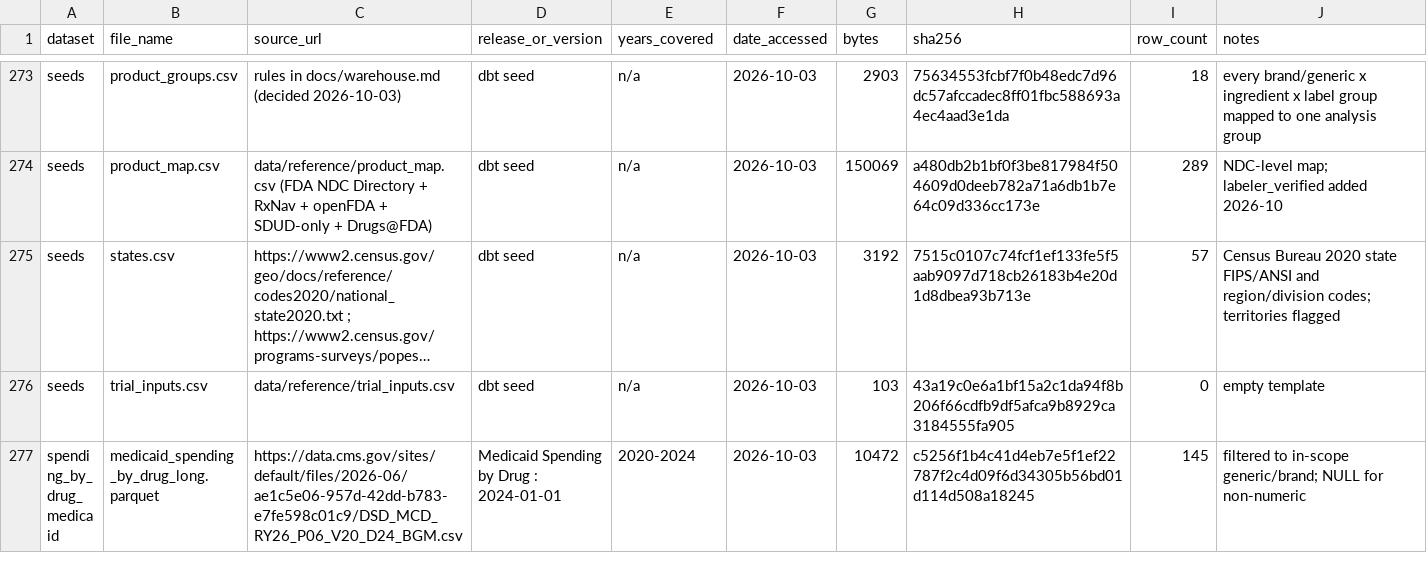
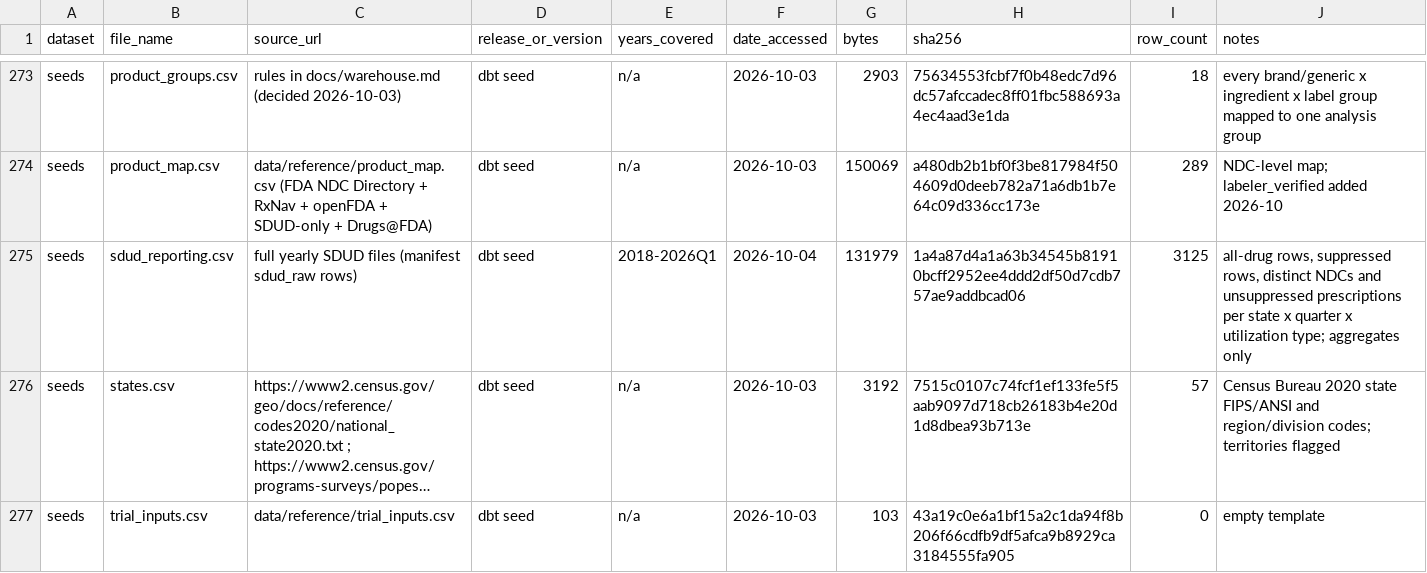
Before and after one commit to erickyegon/incretin-access-value, a CSV file: data/manifest.csv, drawn as a sheet; only a part is shown, gaps mark what is left out; the shorter side is filled out with more unchanged rows; long unchanged cells end in …; the diff names each change by its address in the sheet, - before the commit and + after, or states it on an @@ line.

```diff
--- a/data/manifest.csv
+++ b/data/manifest.csv
+row 275: seeds | sdud_reporting.csv | full yearly SDUD files (manifest sdud_raw rows) | dbt seed | 2018-2026Q1 | 2026-10-04 | 131979 | 1a4a87d4a1a63b34545b81910bcff2952ee4ddd2df50d7cdb757ae9addbcad06 | 3125 | all-drug rows, suppressed rows, distinct NDCs and unsuppressed prescriptions per state x quarter x utilization type; aggregates only
```
Also changed, not shown: 8 other files.
